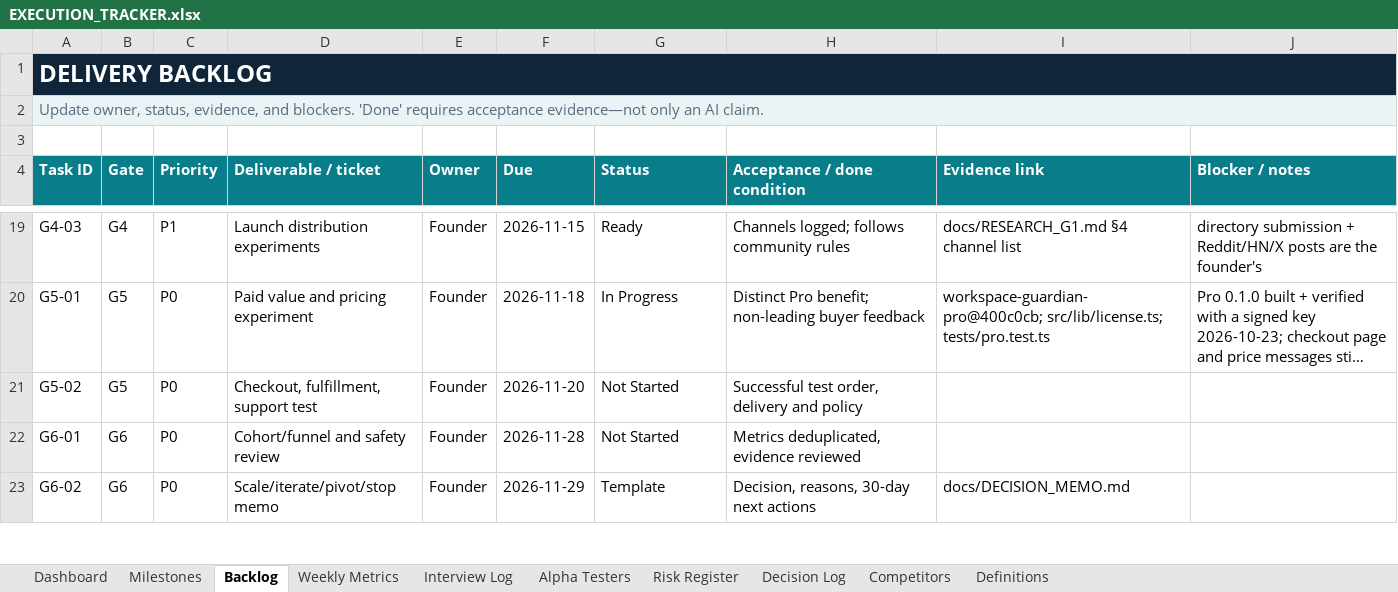
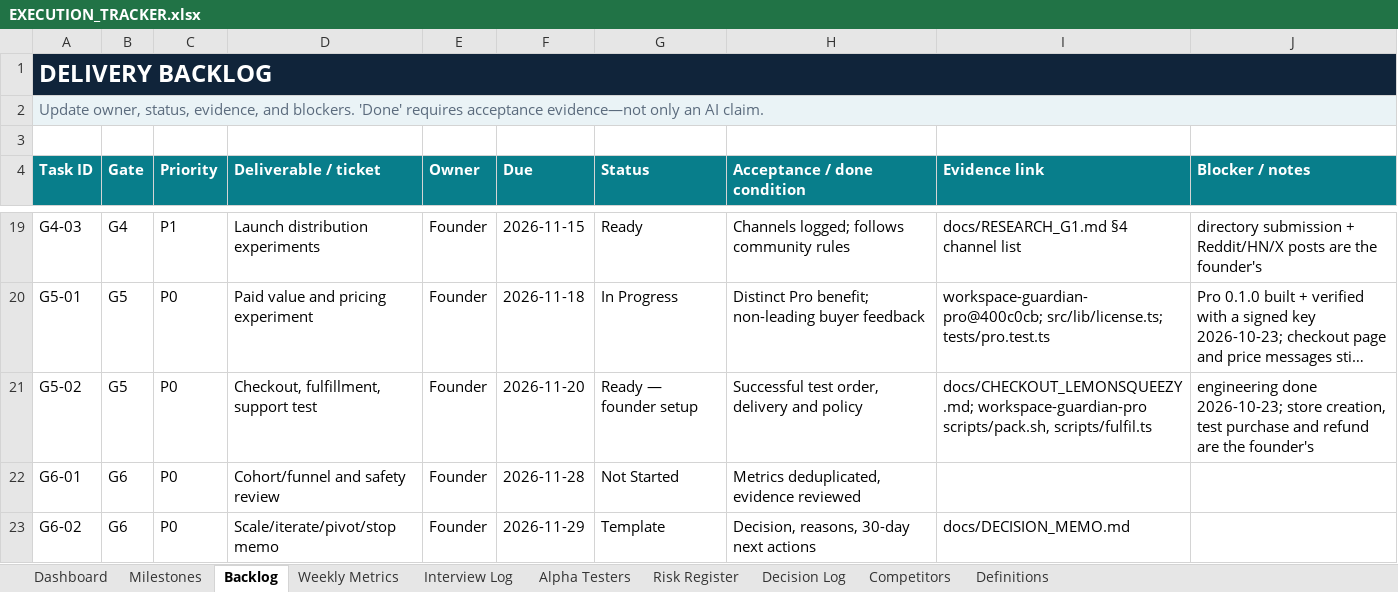
Before and after one commit to d10or/workspace-guardian, an Excel workbook: docs/EXECUTION_TRACKER.xlsx, sheet Backlog, drawn as a sheet; only a part is shown, gaps mark what is left out; long unchanged cells end in …; values as stored, in another font and other column widths than the file's, no borders; conditional formats not drawn; the diff names each change by its address in the sheet, - before the commit and + after, or states it on an @@ line.

```diff
--- a/docs/EXECUTION_TRACKER.xlsx (sheet Backlog)
+++ b/docs/EXECUTION_TRACKER.xlsx (sheet Backlog)
-G21 (Status): Not Started
+G21 (Status): Ready — founder setup
-I21 (Evidence link): (empty)
+I21 (Evidence link): docs/CHECKOUT_LEMONSQUEEZY.md; workspace-guardian-pro scripts/pack.sh, scripts/fulfil.ts
-J21 (Blocker / notes): (empty)
+J21 (Blocker / notes): engineering done 2026-10-23; store creation, test purchase and refund are the founder's
```
Also changed, not shown: sheet Decision Log, 9 other files.
